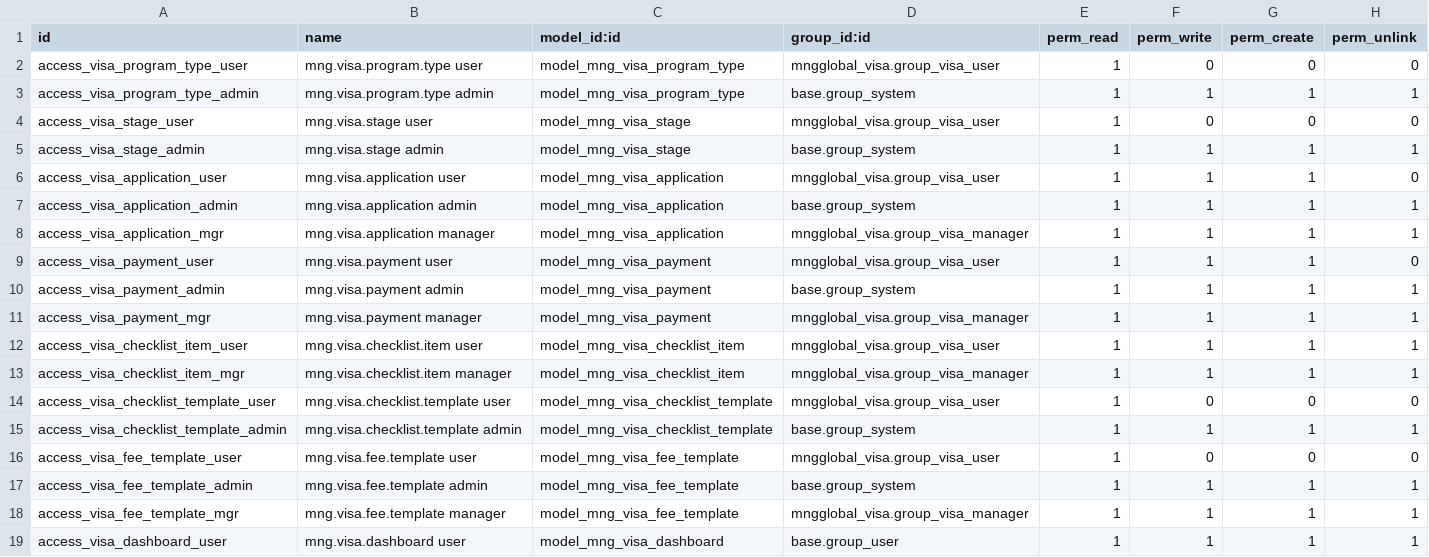
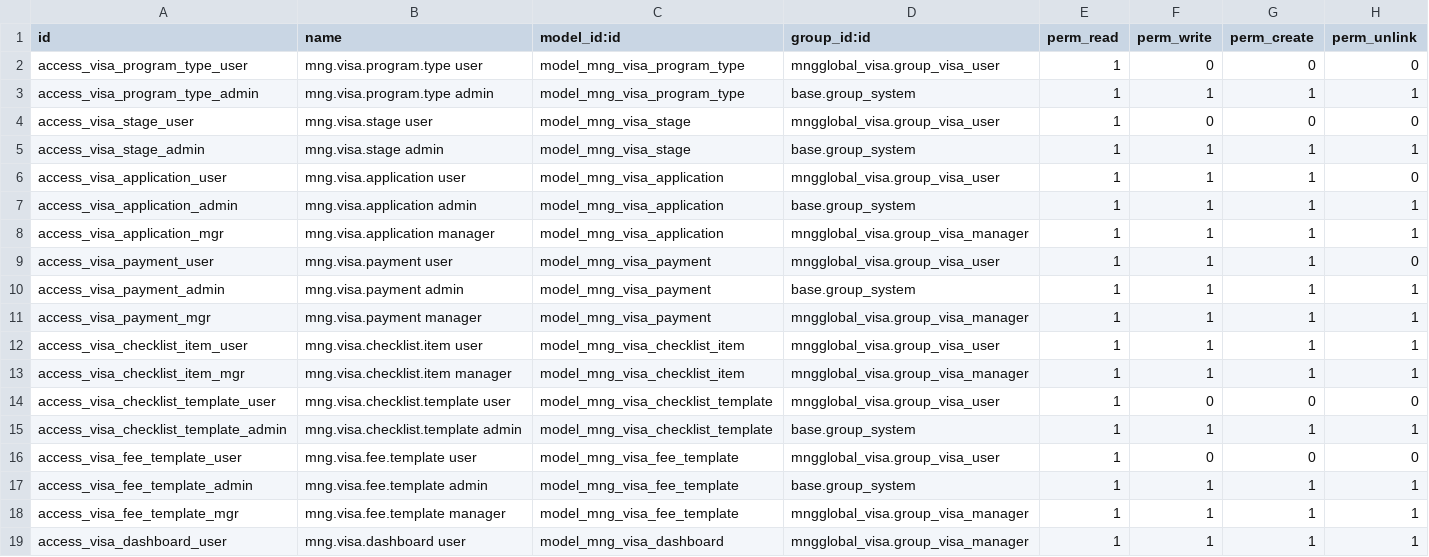
Before and after one commit to MUST-b241960028/mngglobal-printer-odoo, a CSV file: odoo_module/mngglobal_visa/security/ir.model.access.csv, drawn as a sheet.

Commit message:
perm: restrict Dashboard menu and model to Managers/Admins only

```diff
--- a/odoo_module/mngglobal_visa/security/ir.model.access.csv
+++ b/odoo_module/mngglobal_visa/security/ir.model.access.csv
@@ -18,2 +18,2 @@ access_visa_fee_template_admin,mng.visa.fee.template admin,model_mng_visa_fee_te
 access_visa_fee_template_mgr,mng.visa.fee.template manager,model_mng_visa_fee_template,mngglobal_visa.group_visa_manager,1,1,1,1
-access_visa_dashboard_user,mng.visa.dashboard user,model_mng_visa_dashboard,base.group_user,1,1,1,1
+access_visa_dashboard_user,mng.visa.dashboard user,model_mng_visa_dashboard,mngglobal_visa.group_visa_manager,1,1,1,1
```
Also changed, not shown: 3 other files.
